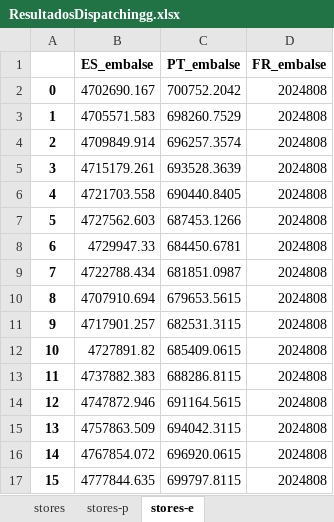
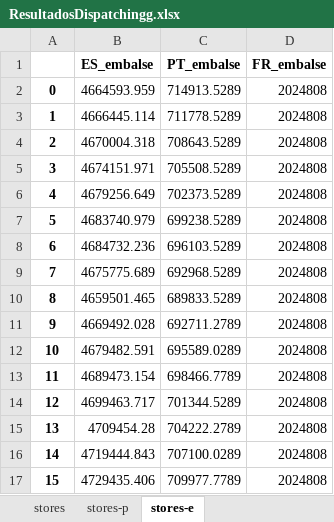
Before and after one commit to anabatres28-png/Dispatching-Project-in-PypSA, an Excel workbook: hojas_de_datos/ResultadosDispatchingg.xlsx, sheet stores-e, drawn as a sheet; only a part is shown; values as stored, in another font and other column widths than the file's, no borders; the diff covers the shown part only; the diff names each change by its address in the sheet, - before the commit and + after, or states it on an @@ line.

```diff
--- a/hojas_de_datos/ResultadosDispatchingg.xlsx (sheet stores-e)
+++ b/hojas_de_datos/ResultadosDispatchingg.xlsx (sheet stores-e)
-B2 (ES_embalse): 4702690.167
+B2 (ES_embalse): 4664593.959
-C2 (PT_embalse): 700752.2042
+C2 (PT_embalse): 714913.5289
-B3 (ES_embalse): 4705571.583
+B3 (ES_embalse): 4666445.114
-C3 (PT_embalse): 698260.7529
+C3 (PT_embalse): 711778.5289
-B4 (ES_embalse): 4709849.914
+B4 (ES_embalse): 4670004.318
-C4 (PT_embalse): 696257.3574
+C4 (PT_embalse): 708643.5289
-B5 (ES_embalse): 4715179.261
+B5 (ES_embalse): 4674151.971
-C5 (PT_embalse): 693528.3639
+C5 (PT_embalse): 705508.5289
-B6 (ES_embalse): 4721703.558
+B6 (ES_embalse): 4679256.649
-C6 (PT_embalse): 690440.8405
+C6 (PT_embalse): 702373.5289
-B7 (ES_embalse): 4727562.603
+B7 (ES_embalse): 4683740.979
-C7 (PT_embalse): 687453.1266
+C7 (PT_embalse): 699238.5289
-B8 (ES_embalse): 4729947.33
+B8 (ES_embalse): 4684732.236
-C8 (PT_embalse): 684450.6781
+C8 (PT_embalse): 696103.5289
-B9 (ES_embalse): 4722788.434
+B9 (ES_embalse): 4675775.689
-C9 (PT_embalse): 681851.0987
+C9 (PT_embalse): 692968.5289
-B10 (ES_embalse): 4707910.694
+B10 (ES_embalse): 4659501.465
-C10 (PT_embalse): 679653.5615
+C10 (PT_embalse): 689833.5289
-B11 (ES_embalse): 4717901.257
+B11 (ES_embalse): 4669492.028
-C11 (PT_embalse): 682531.3115
+C11 (PT_embalse): 692711.2789
-B12 (ES_embalse): 4727891.82
+B12 (ES_embalse): 4679482.591
-C12 (PT_embalse): 685409.0615
+C12 (PT_embalse): 695589.0289
-B13 (ES_embalse): 4737882.383
+B13 (ES_embalse): 4689473.154
-C13 (PT_embalse): 688286.8115
+C13 (PT_embalse): 698466.7789
-B14 (ES_embalse): 4747872.946
+B14 (ES_embalse): 4699463.717
-C14 (PT_embalse): 691164.5615
+C14 (PT_embalse): 701344.5289
-B15 (ES_embalse): 4757863.509
+B15 (ES_embalse): 4709454.28
-C15 (PT_embalse): 694042.3115
+C15 (PT_embalse): 704222.2789
-B16 (ES_embalse): 4767854.072
+B16 (ES_embalse): 4719444.843
-C16 (PT_embalse): 696920.0615
+C16 (PT_embalse): 707100.0289
-B17 (ES_embalse): 4777844.635
+B17 (ES_embalse): 4729435.406
-C17 (PT_embalse): 699797.8115
+C17 (PT_embalse): 709977.7789
```
Also changed, not shown: 358 edited cells elsewhere in this sheet, sheet links-p0, sheet links-p1, sheet buses-p, sheet generators-p, sheet buses-marginal_price, sheet storage_units-state_of_charge, 12 more sheets, 4 other files.
